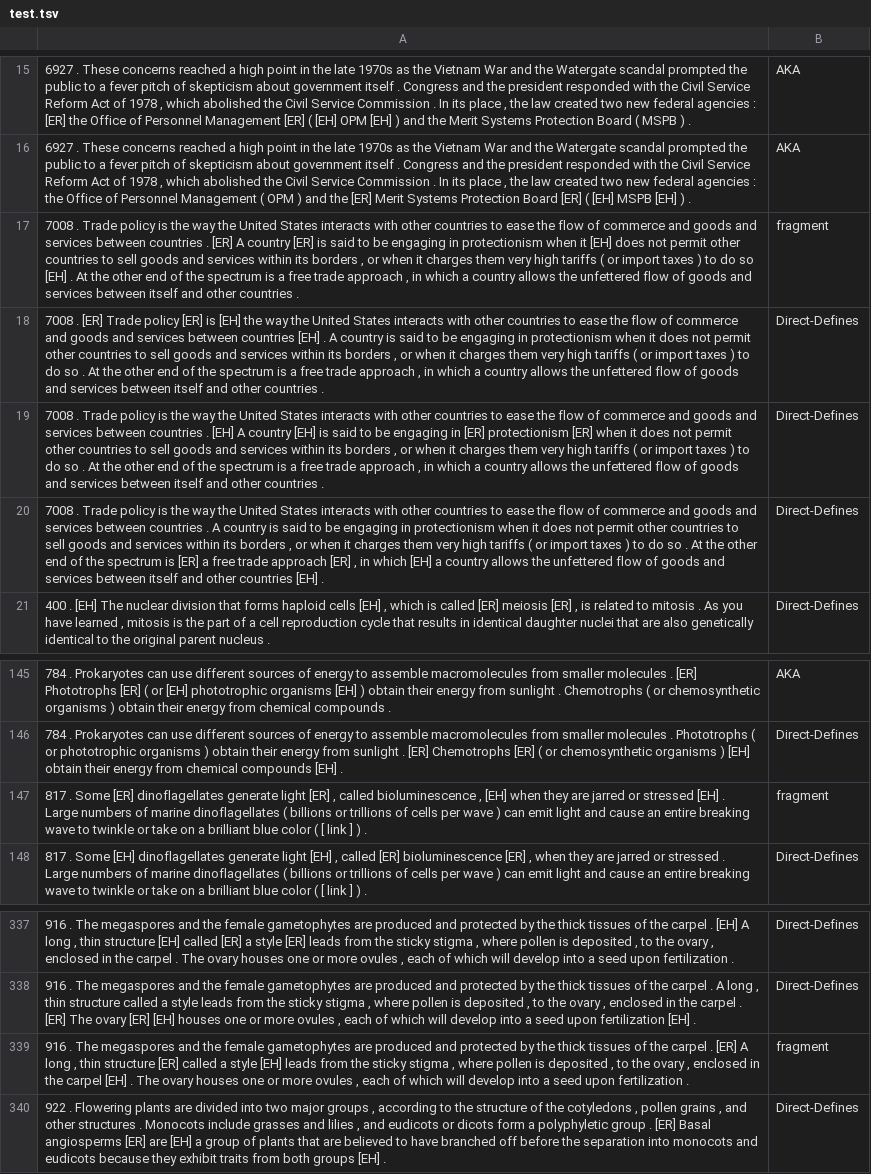
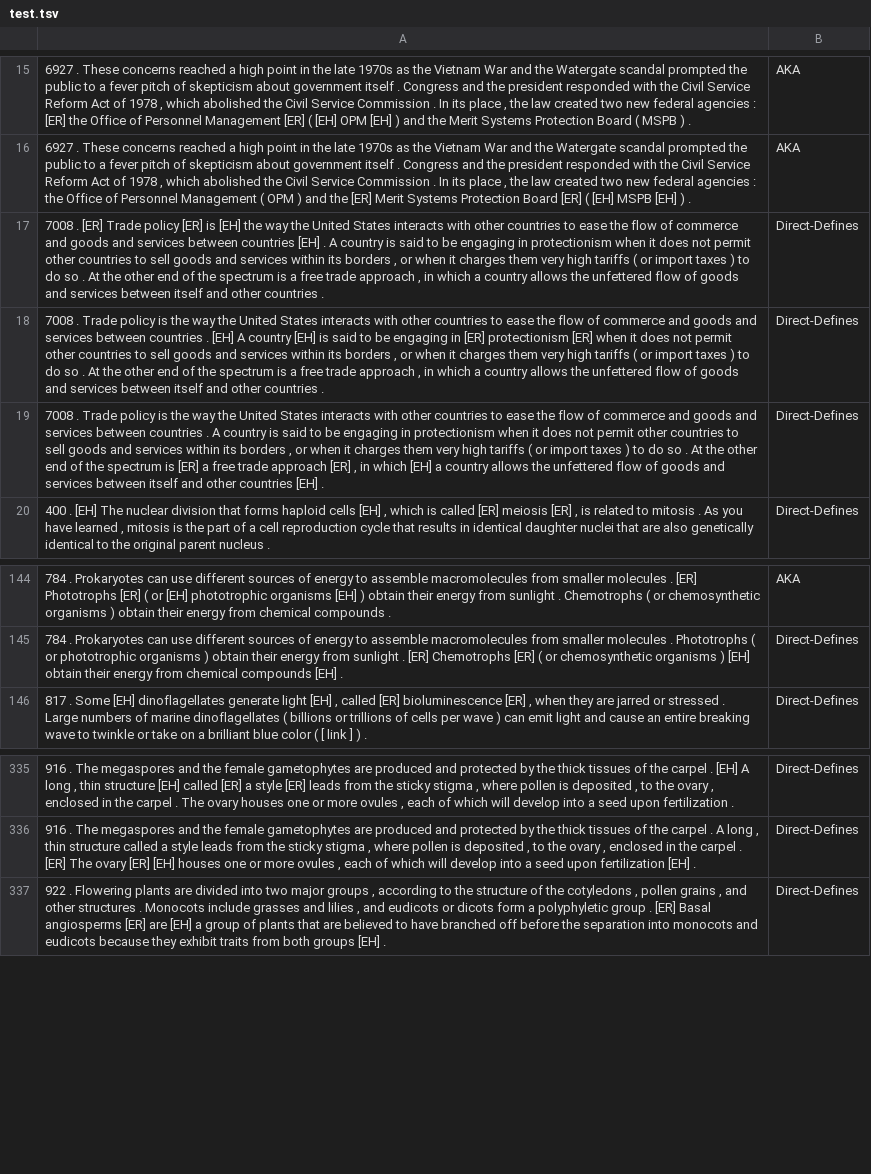
Before and after one commit to TobiasLee/DeftEval2020, a TSV file: data/subtask3/test.tsv, drawn as a sheet; only a part is shown, gaps mark what is left out; the diff names each change by its address in the sheet, - before the commit and + after, or states it on an @@ line.

Commit message:
remove fragment test data and update result

```diff
--- a/data/subtask3/test.tsv
+++ b/data/subtask3/test.tsv
-row 17: 7008 . Trade policy is the way the United States interacts with other countries to ease the flow of commerce and goods and services between countries . [ER] A country [ER] is said to be engaging in protectionism when it [EH] does not permit other countries to sell goods and services within its borders , or when it charges them very high tariffs ( or import taxes ) to do so [EH] . At the other end of the spectrum is a free trade approach , in which a country allows the unfettered flow of goods and services between itself and other countries . | fragment
-row 147: 817 . Some [ER] dinoflagellates generate light [ER] , called bioluminescence , [EH] when they are jarred or stressed [EH] . Large numbers of marine dinoflagellates ( billions or trillions of cells per wave ) can emit light and cause an entire breaking wave to twinkle or take on a brilliant blue color ( [ link ] ) . | fragment
-row 339: 916 . The megaspores and the female gametophytes are produced and protected by the thick tissues of the carpel . [ER] A long , thin structure [ER] called a style [EH] leads from the sticky stigma , where pollen is deposited , to the ovary , enclosed in the carpel [EH] . The ovary houses one or more ovules , each of which will develop into a seed upon fertilization . | fragment
```
Also changed, not shown: 2 other files.
